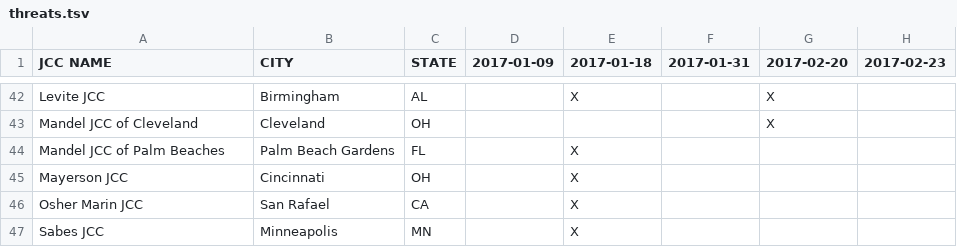
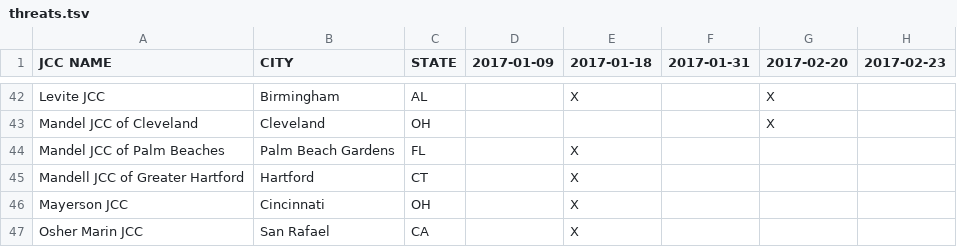
Before and after one commit to huffpostdata/jcc-bomb-threats, a TSV file: app/google-sheets/threats.tsv, drawn as a sheet; only a part is shown, gaps mark what is left out; the shorter side is filled out with more unchanged rows; the diff names each change by its address in the sheet, - before the commit and + after, or states it on an @@ line.

Commit message:
update-google-sheet

```diff
--- a/app/google-sheets/threats.tsv
+++ b/app/google-sheets/threats.tsv
+row 45: Mandell JCC of Greater Hartford | Hartford | CT |  | X
```
